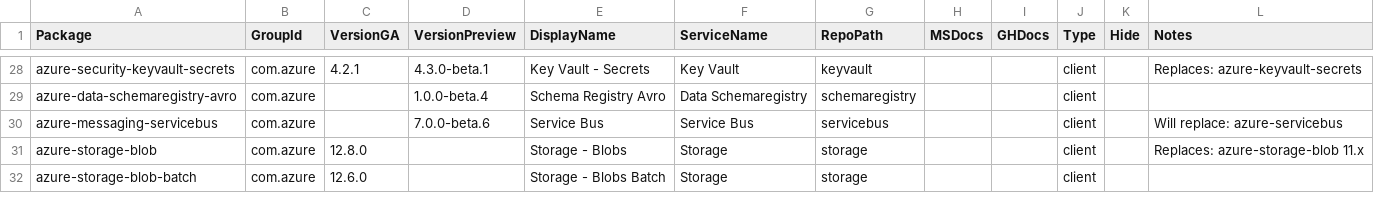
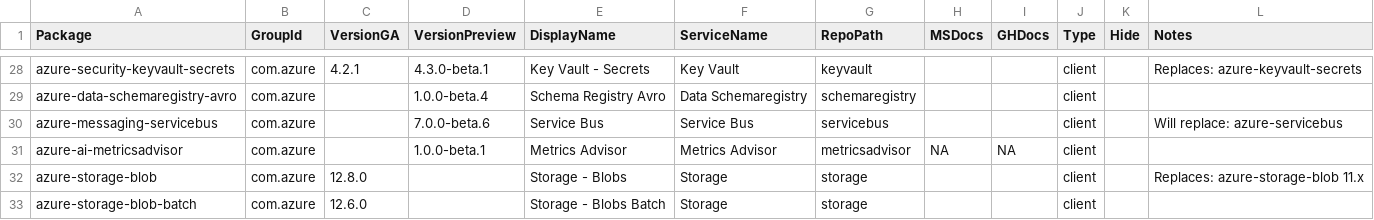
Before and after one commit to Azure/azure-sdk, a CSV file: _data/releases/latest/java-packages.csv, drawn as a sheet; only a part is shown, gaps mark what is left out; the diff names each change by its address in the sheet, - before the commit and + after, or states it on an @@ line.

Commit message:
add metrics advisor new package

```diff
--- a/_data/releases/latest/java-packages.csv
+++ b/_data/releases/latest/java-packages.csv
+row 31: azure-ai-metricsadvisor | com.azure |  | 1.0.0-beta.1 | Metrics Advisor | Metrics Advisor | metricsadvisor | NA | NA | client
```
Also changed, not shown: _data/releases/latest/js-packages.csv, _data/releases/latest/python-packages.csv.
